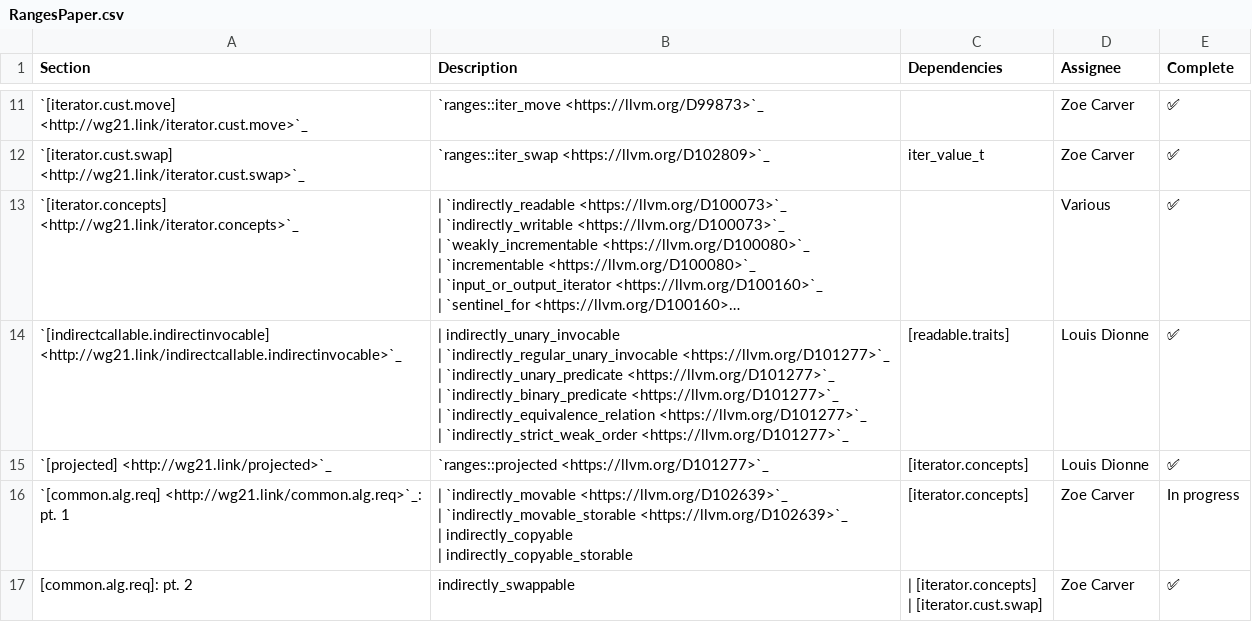
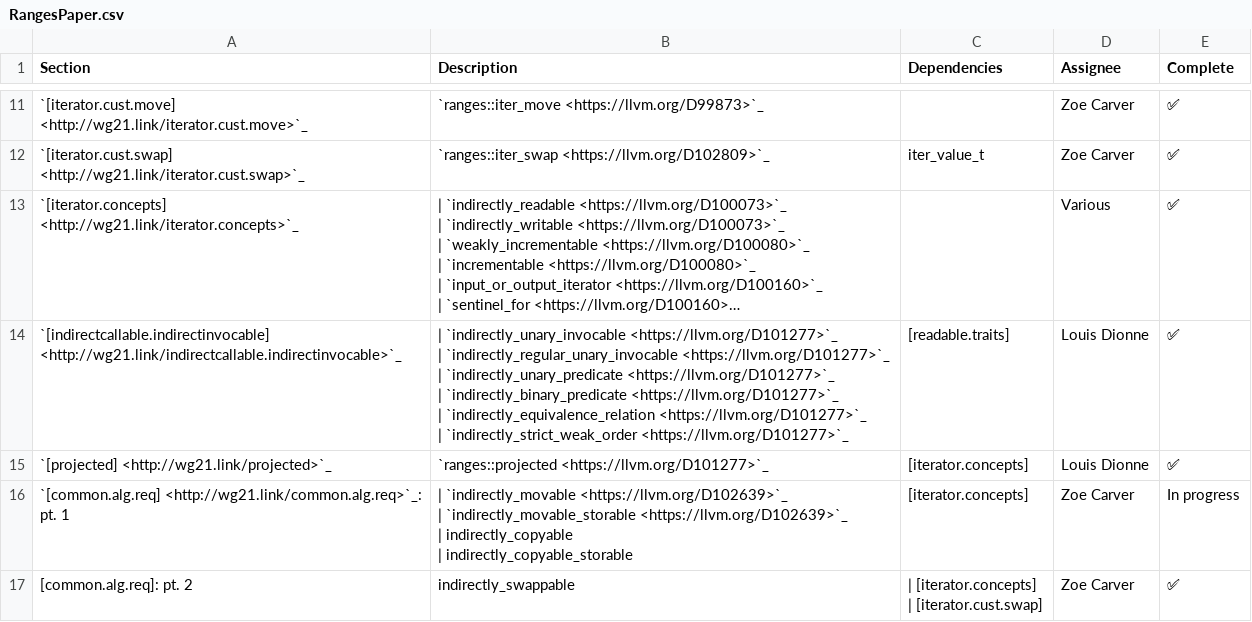
Before and after one commit to open-vela/nuttx_libs_libxx_libcxx, a CSV file: docs/Status/RangesPaper.csv, drawn as a sheet; only a part is shown, gaps mark what is left out; long unchanged cells end in …; ↵ is a line break in a cell; the diff names each change by its address in the sheet, - before the commit and + after, or states it on an @@ line.

Commit message:
[libc++][NFC] Add missing link to a ranges review

```diff
--- a/docs/Status/RangesPaper.csv
+++ b/docs/Status/RangesPaper.csv
-B14 (Description): | indirectly_unary_invocable ↵ | `indirectly_regular_unary_invocable…
+B14 (Description): | `indirectly_unary_invocable <https://llvm.org/D101277>`_ ↵ | `indirectly_regular_unary_invocable…
```
